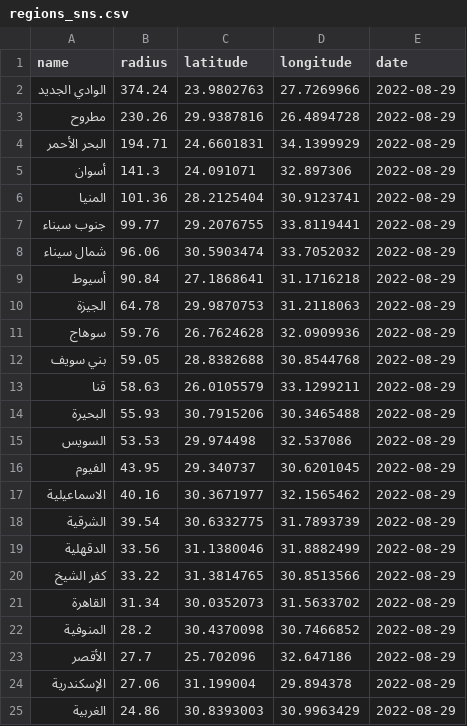
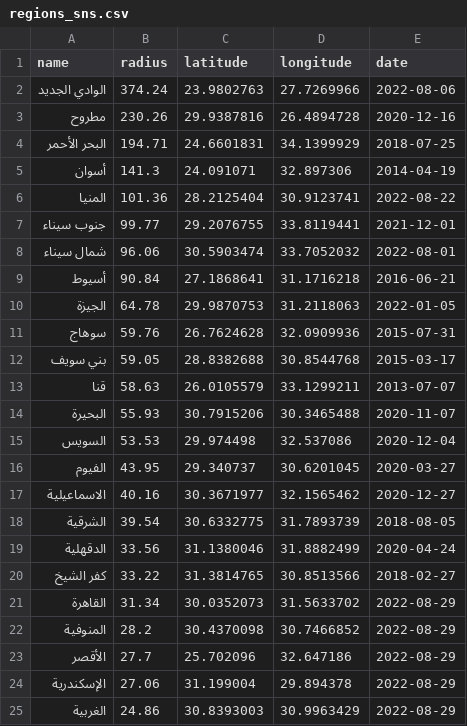
Before and after one commit to 3omara/Arabic-Sentiment-Analysis, a CSV file: Datasets/regions_sns.csv, drawn as a sheet; only a part is shown.

```diff
--- a/Datasets/regions_sns.csv
+++ b/Datasets/regions_sns.csv
@@ -1,21 +1,21 @@
 name,radius,latitude,longitude,date
- الوادي الجديد ,374.24,23.9802763,27.7269966,2022-08-29
- مطروح ,230.26,29.9387816,26.4894728,2022-08-29
- البحر الأحمر ,194.71,24.6601831,34.1399929,2022-08-29
- أسوان ,141.3,24.091071,32.897306,2022-08-29
- المنيا ,101.36,28.2125404,30.9123741,2022-08-29
- جنوب سيناء ,99.77,29.2076755,33.8119441,2022-08-29
- شمال سيناء ,96.06,30.5903474,33.7052032,2022-08-29
- أسيوط ,90.84,27.1868641,31.1716218,2022-08-29
- الجيزة ,64.78,29.9870753,31.2118063,2022-08-29
- سوهاج ,59.76,26.7624628,32.0909936,2022-08-29
- بني سويف ,59.05,28.8382688,30.8544768,2022-08-29
- قنا ,58.63,26.0105579,33.1299211,2022-08-29
- البحيرة ,55.93,30.7915206,30.3465488,2022-08-29
- السويس ,53.53,29.974498,32.537086,2022-08-29
- الفيوم ,43.95,29.340737,30.6201045,2022-08-29
- الاسماعيلية ,40.16,30.3671977,32.1565462,2022-08-29
- الشرقية ,39.54,30.6332775,31.7893739,2022-08-29
- الدقهلية ,33.56,31.1380046,31.8882499,2022-08-29
- كفر الشيخ ,33.22,31.3814765,30.8513566,2022-08-29
+ الوادي الجديد ,374.24,23.9802763,27.7269966,2022-08-06
+ مطروح ,230.26,29.9387816,26.4894728,2020-12-16
+ البحر الأحمر ,194.71,24.6601831,34.1399929,2018-07-25
+ أسوان ,141.3,24.091071,32.897306,2014-04-19
+ المنيا ,101.36,28.2125404,30.9123741,2022-08-22
+ جنوب سيناء ,99.77,29.2076755,33.8119441,2021-12-01
+ شمال سيناء ,96.06,30.5903474,33.7052032,2022-08-01
+ أسيوط ,90.84,27.1868641,31.1716218,2016-06-21
+ الجيزة ,64.78,29.9870753,31.2118063,2022-01-05
+ سوهاج ,59.76,26.7624628,32.0909936,2015-07-31
+ بني سويف ,59.05,28.8382688,30.8544768,2015-03-17
+ قنا ,58.63,26.0105579,33.1299211,2013-07-07
+ البحيرة ,55.93,30.7915206,30.3465488,2020-11-07
+ السويس ,53.53,29.974498,32.537086,2020-12-04
+ الفيوم ,43.95,29.340737,30.6201045,2020-03-27
+ الاسماعيلية ,40.16,30.3671977,32.1565462,2020-12-27
+ الشرقية ,39.54,30.6332775,31.7893739,2018-08-05
+ الدقهلية ,33.56,31.1380046,31.8882499,2020-04-24
+ كفر الشيخ ,33.22,31.3814765,30.8513566,2018-02-27
  القاهرة ,31.34,30.0352073,31.5633702,2022-08-29
```
Also changed, not shown: 3 other files.
